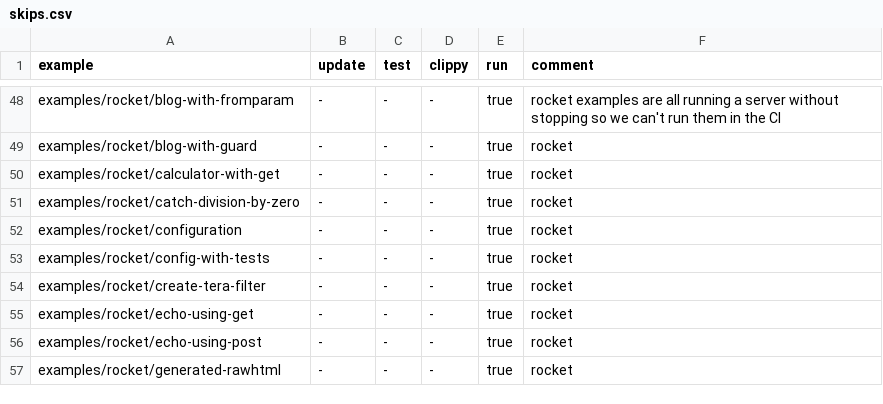
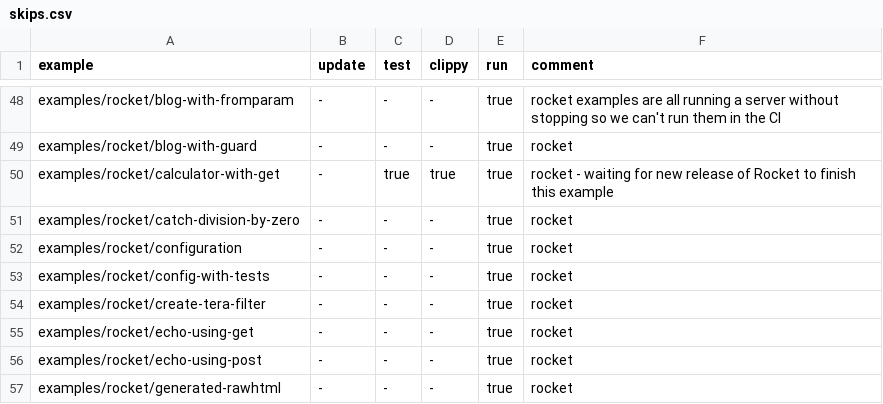
Before and after one commit to szabgab/rust.code-maven.com, a CSV file: slides/rust/examples/other/check-slides/skips.csv, drawn as a sheet; only a part is shown, gaps mark what is left out.

Commit message:
skip

```diff
--- a/slides/rust/examples/other/check-slides/skips.csv
+++ b/slides/rust/examples/other/check-slides/skips.csv
@@ -49,3 +49,3 @@ examples/rocket/blog-with-fromparam,                     -,       -,     -,
 examples/rocket/blog-with-guard,                         -,       -,     -,      true,  rocket
-examples/rocket/calculator-with-get,                     -,       -,     -,      true,  rocket
+examples/rocket/calculator-with-get,                     -,       true,  true,   true,  rocket - waiting for new release of Rocket to finish this example
 examples/rocket/catch-division-by-zero,                  -,       -,     -,      true,  rocket
```
Also changed, not shown: 1 other file.
